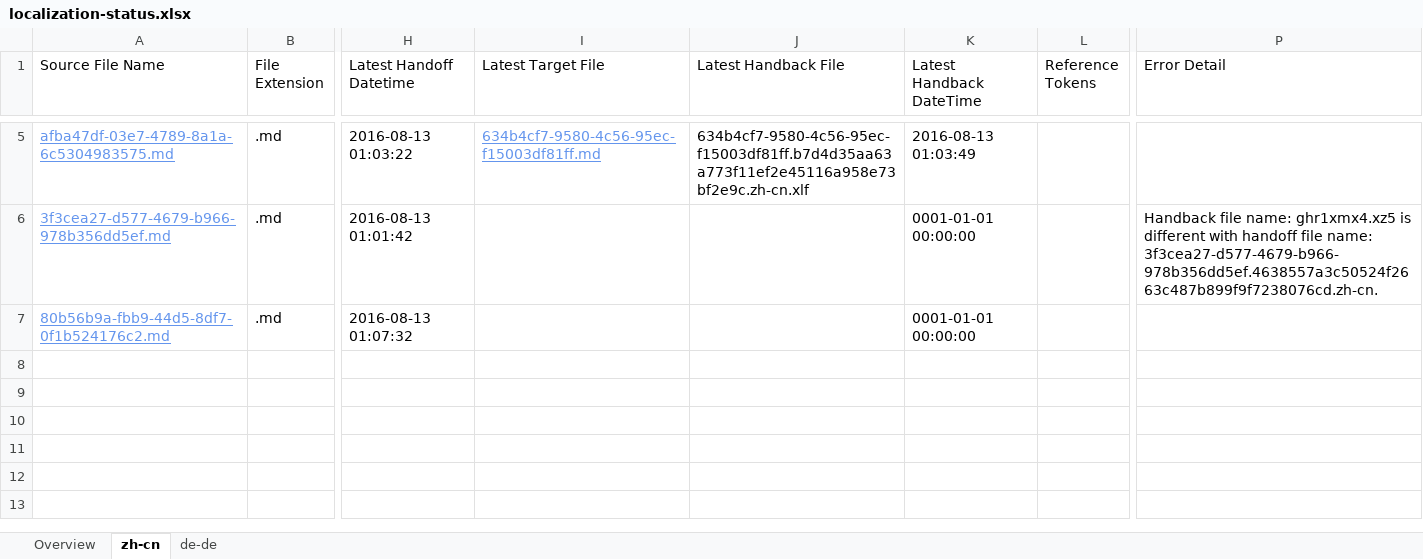
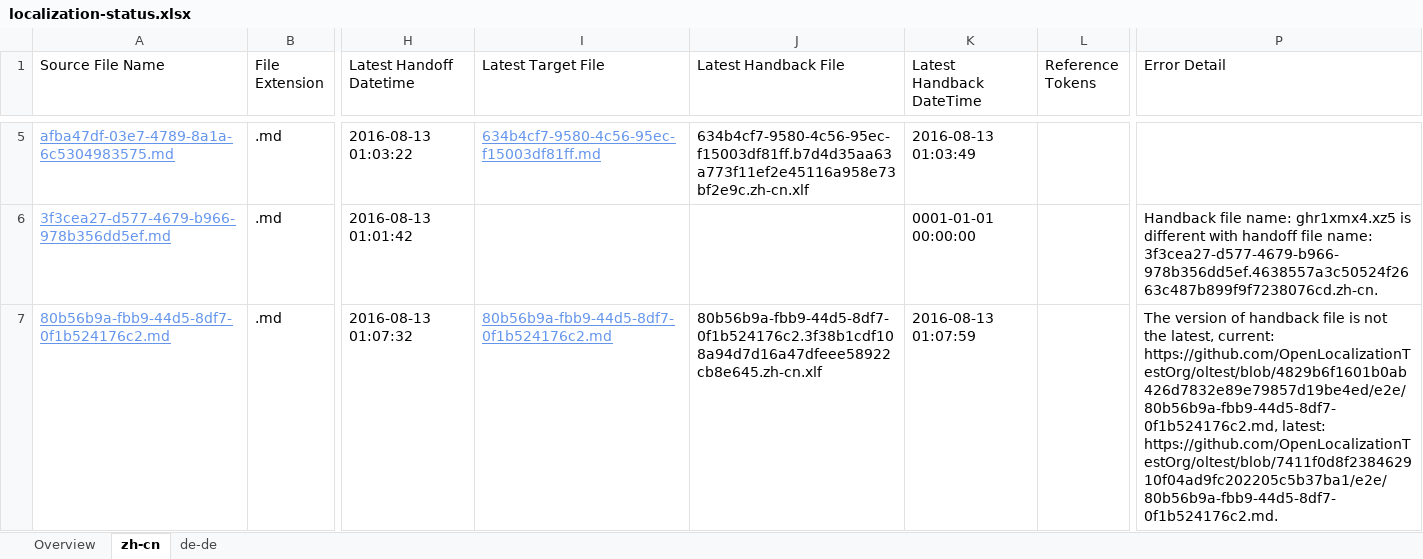
Before and after one commit to OpenLocalizationTestOrg/olhandback-e2e, an Excel workbook: ol-handback/OpenLocalizationTestOrg/oltest/ci/localization-status.xlsx, sheet zh-cn, drawn as a sheet; only a part is shown, gaps mark what is left out; values as stored, in another font and other column widths than the file's, no borders; table styles not drawn; the diff names each change by its address in the sheet, - before the commit and + after, or states it on an @@ line.

Commit message:
Generate Report for Handback

```diff
--- a/ol-handback/OpenLocalizationTestOrg/oltest/ci/localization-status.xlsx (sheet zh-cn)
+++ b/ol-handback/OpenLocalizationTestOrg/oltest/ci/localization-status.xlsx (sheet zh-cn)
-I7 (Latest Target File): (empty)
+I7 (Latest Target File): 80b56b9a-fbb9-44d5-8df7-0f1b524176c2.md
-J7 (Latest Handback File): (empty)
+J7 (Latest Handback File): 80b56b9a-fbb9-44d5-8df7-0f1b524176c2.3f38b1cdf108a94d7d16a47dfeee58922cb8e645.zh-cn.xlf
-K7 (Latest Handback DateTime): 0001-01-01 00:00:00
+K7 (Latest Handback DateTime): 2016-08-13 01:07:59
-P7 (Error Detail): (empty)
+P7 (Error Detail): The version of handback file is not the latest, current: https://github.com/OpenLocalizationTestOrg/oltest/blob/4829b6f1601b0ab426d7832e89e79857d19be4ed/e2e/80b56b9a-fbb9-44d5-8df7-0f1b524176c2.md, latest: https://github.com/OpenLocalizationTestOrg/oltest/blob/7411f0d8f238462910f04ad9fc202205c5b37ba1/e2e/80b56b9a-fbb9-44d5-8df7-0f1b524176c2.md.
```
Also changed, not shown: sheet de-de, 1 other file.
